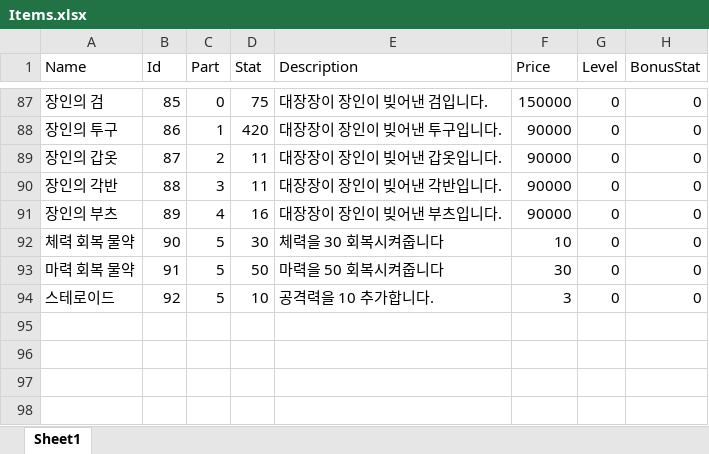
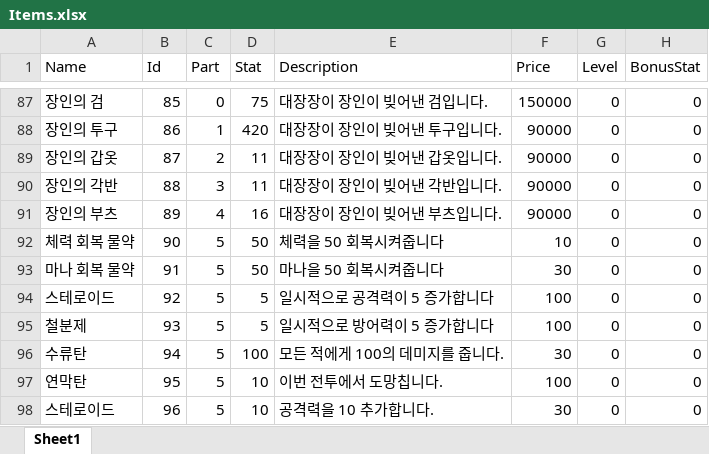
Before and after one commit to homebd/TeamTextRPG, an Excel workbook: TeamTextRPG/Data/Excel/Items.xlsx, sheet Sheet1, drawn as a sheet; only a part is shown, gaps mark what is left out; values as stored, in another font and other column widths than the file's, no borders; addresses are those after the commit; the diff names each change by its address in the sheet, - before the commit and + after, or states it on an @@ line.

```diff
--- a/TeamTextRPG/Data/Excel/Items.xlsx (sheet Sheet1)
+++ b/TeamTextRPG/Data/Excel/Items.xlsx (sheet Sheet1)
-D92 (Stat): 30
+D92 (Stat): 50
-E92 (Description): 체력을 30 회복시켜줍니다
+E92 (Description): 체력을 50 회복시켜줍니다
-A93 (Name): 마력 회복 물약
+A93 (Name): 마나 회복 물약
-E93 (Description): 마력을 50 회복시켜줍니다
+E93 (Description): 마나을 50 회복시켜줍니다
+row 94: 스테로이드 | 92 | 5 | 5 | 일시적으로 공격력이 5 증가합니다 | 100 | 0 | 0
+row 95: 철분제 | 93 | 5 | 5 | 일시적으로 방어력이 5 증가합니다 | 100 | 0 | 0
+row 96: 수류탄 | 94 | 5 | 100 | 모든 적에게 100의 데미지를 줍니다. | 30 | 0 | 0
+row 97: 연막탄 | 95 | 5 | 10 | 이번 전투에서 도망칩니다. | 100 | 0 | 0
-B98 (Id): 92
+B98 (Id): 96
-F98 (Price): 3
+F98 (Price): 30
```
Also changed, not shown: 5 other files.
